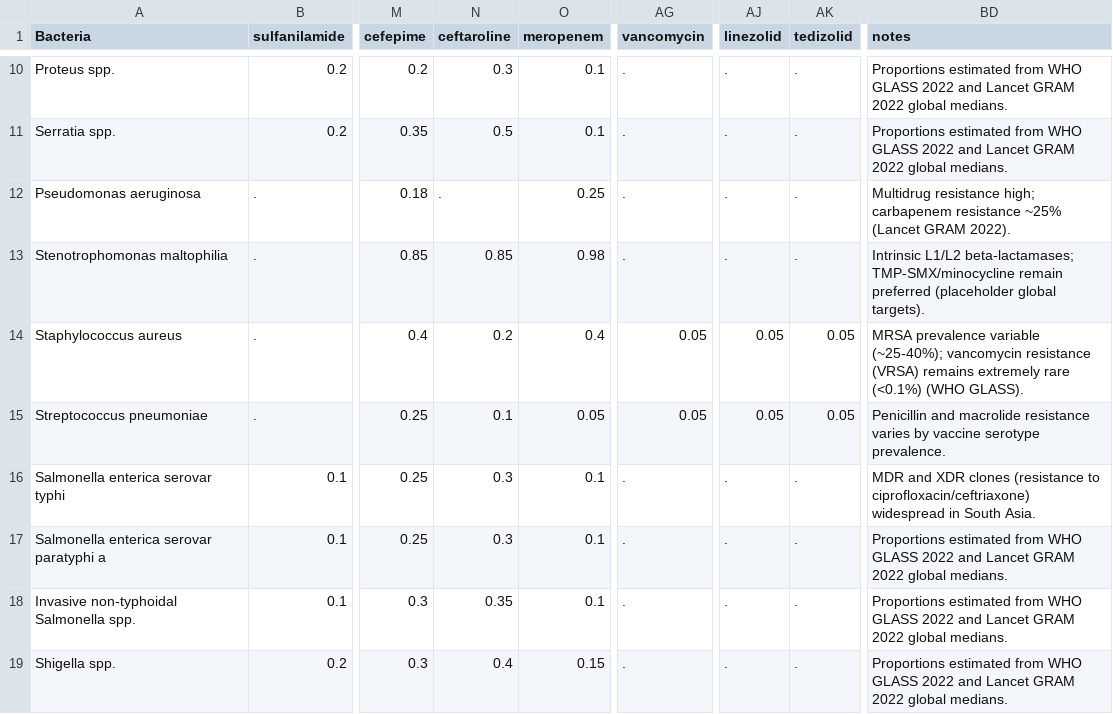
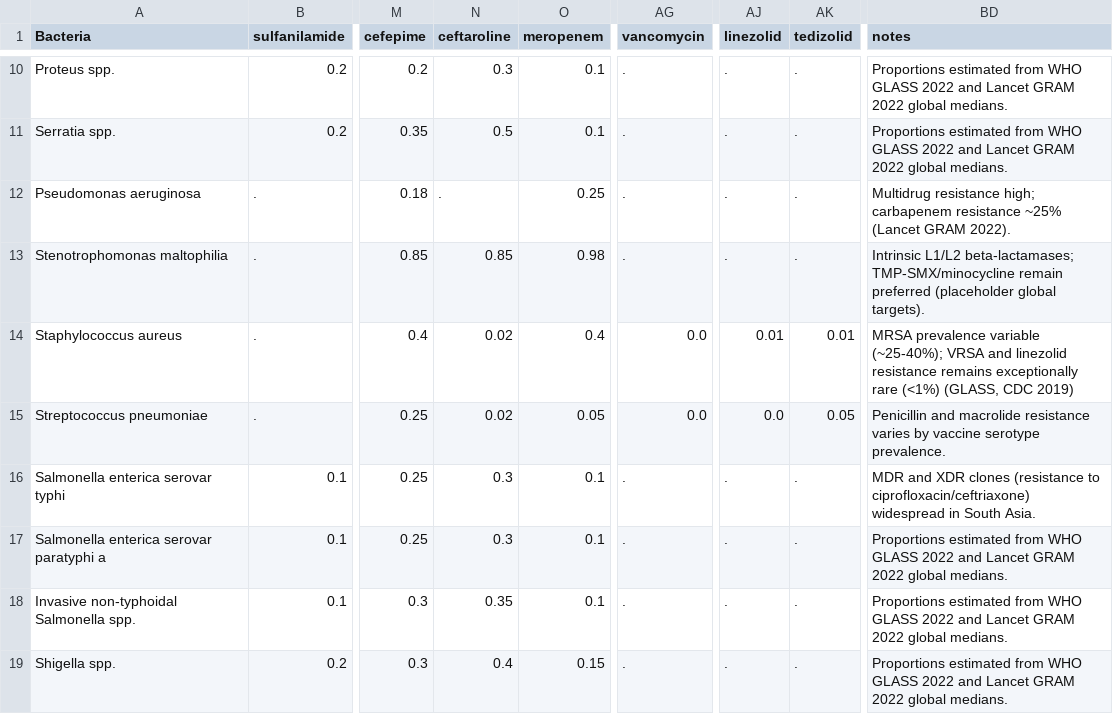
Before and after one commit to UCL/amr, a CSV file: data/resistance_prevalence_values.csv, drawn as a sheet; only a part is shown, gaps mark what is left out; the diff covers the shown part only; the diff names each change by its address in the sheet, - before the commit and + after, or states it on an @@ line.

```diff
--- a/data/resistance_prevalence_values.csv
+++ b/data/resistance_prevalence_values.csv
-N14 (ceftaroline): 0.2
+N14 (ceftaroline): 0.02
-AG14:AG15 (vancomycin): 0.05
+AG14:AG15 (vancomycin): 0.0
-AJ14 (linezolid): 0.05
+AJ14 (linezolid): 0.01
-AK14 (tedizolid): 0.05
+AK14 (tedizolid): 0.01
-BD14 (notes): …variable (~25-40%); vancomycin resistance (VRSA) remains extremely rare (<0.1%) (WHO GLASS).
+BD14 (notes): …variable (~25-40%); VRSA and linezolid resistance remains exceptionally rare (<1%) (GLASS, CDC 2019)
-N15 (ceftaroline): 0.1
+N15 (ceftaroline): 0.02
-AJ15 (linezolid): 0.05
+AJ15 (linezolid): 0.0
```
Also changed, not shown: 4 edited cells elsewhere in this file, 21 other files.
